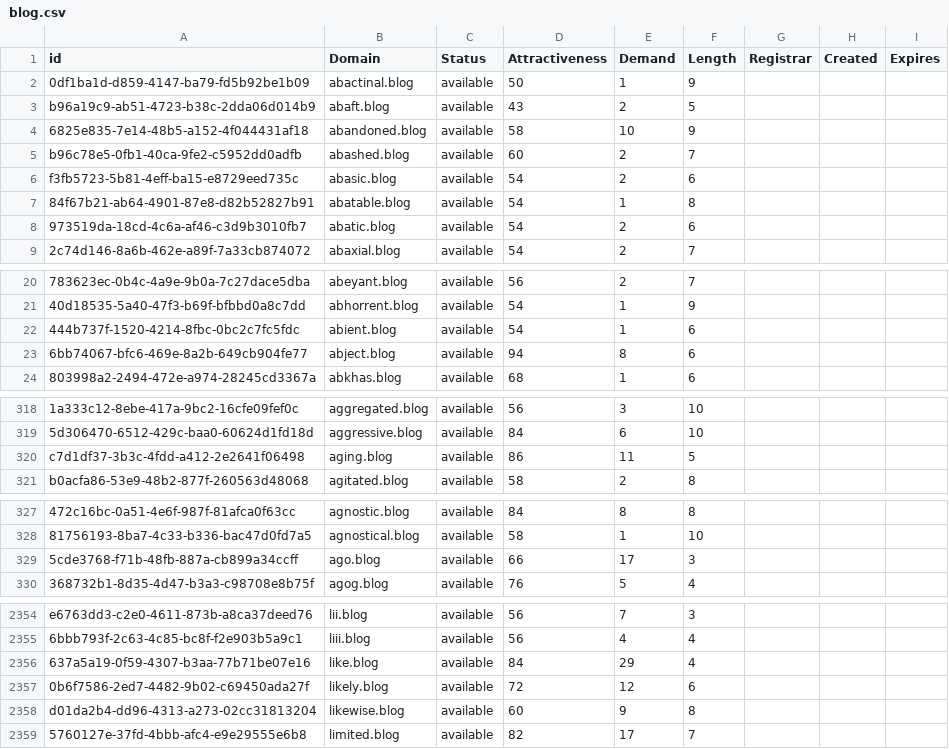
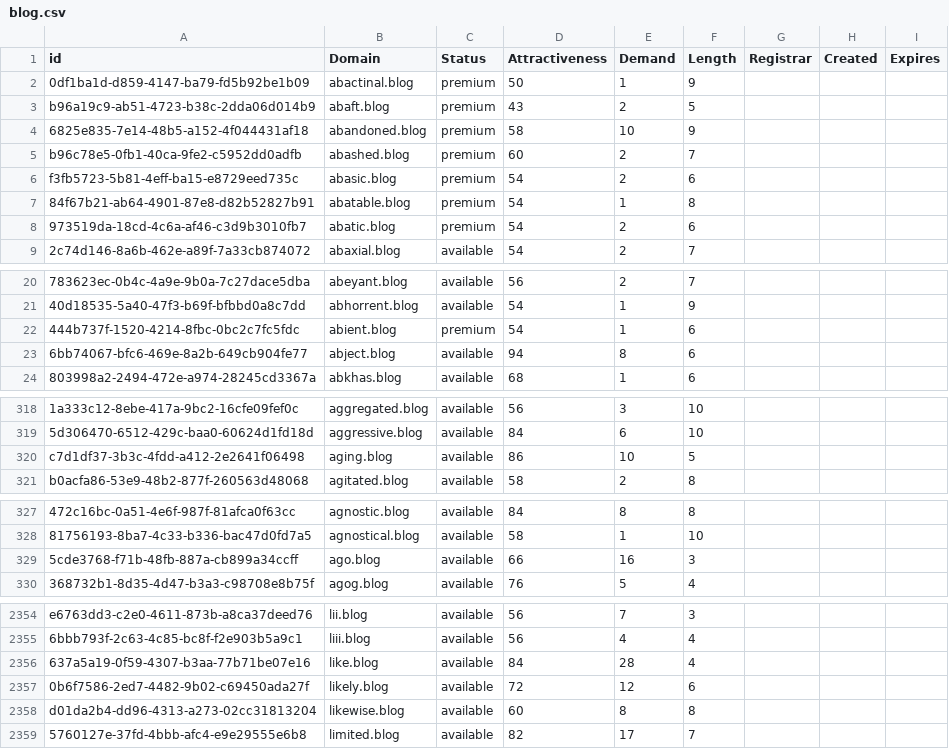
Before and after one commit to UniqueDomains/blog-oneword-domains, a CSV file: blog.csv, drawn as a sheet; only a part is shown, gaps mark what is left out; the diff covers the shown part only; the diff names each change by its address in the sheet, - before the commit and + after, or states it on an @@ line.

Commit message:
Domains update

```diff
--- a/blog.csv
+++ b/blog.csv
-C2:C8 (Status): available
+C2:C8 (Status): premium
-C22 (Status): available
+C22 (Status): premium
-E320 (Demand): 11
+E320 (Demand): 10
-E329 (Demand): 17
+E329 (Demand): 16
-E2356 (Demand): 29
+E2356 (Demand): 28
-E2358 (Demand): 9
+E2358 (Demand): 8
```
Also changed, not shown: 8 edited cells elsewhere in this file, 2 other files.
